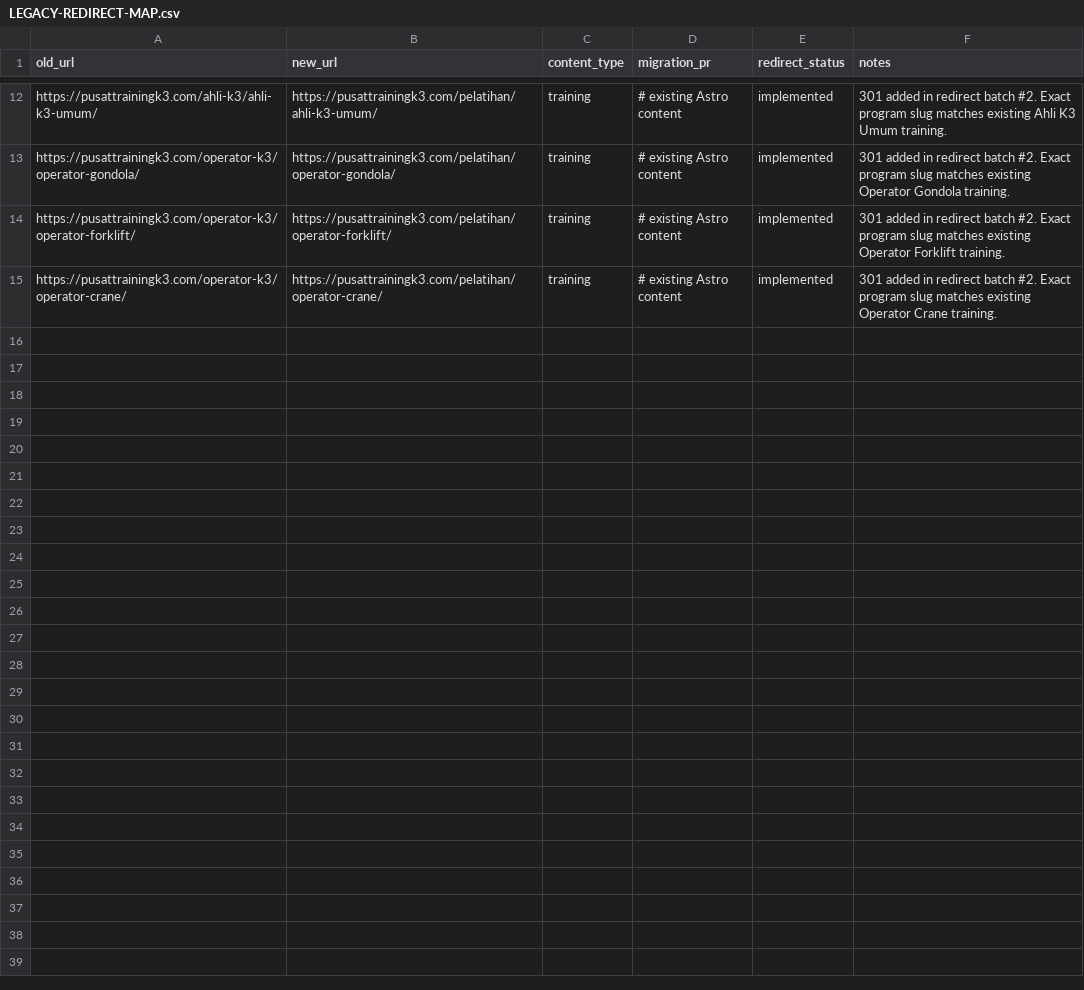
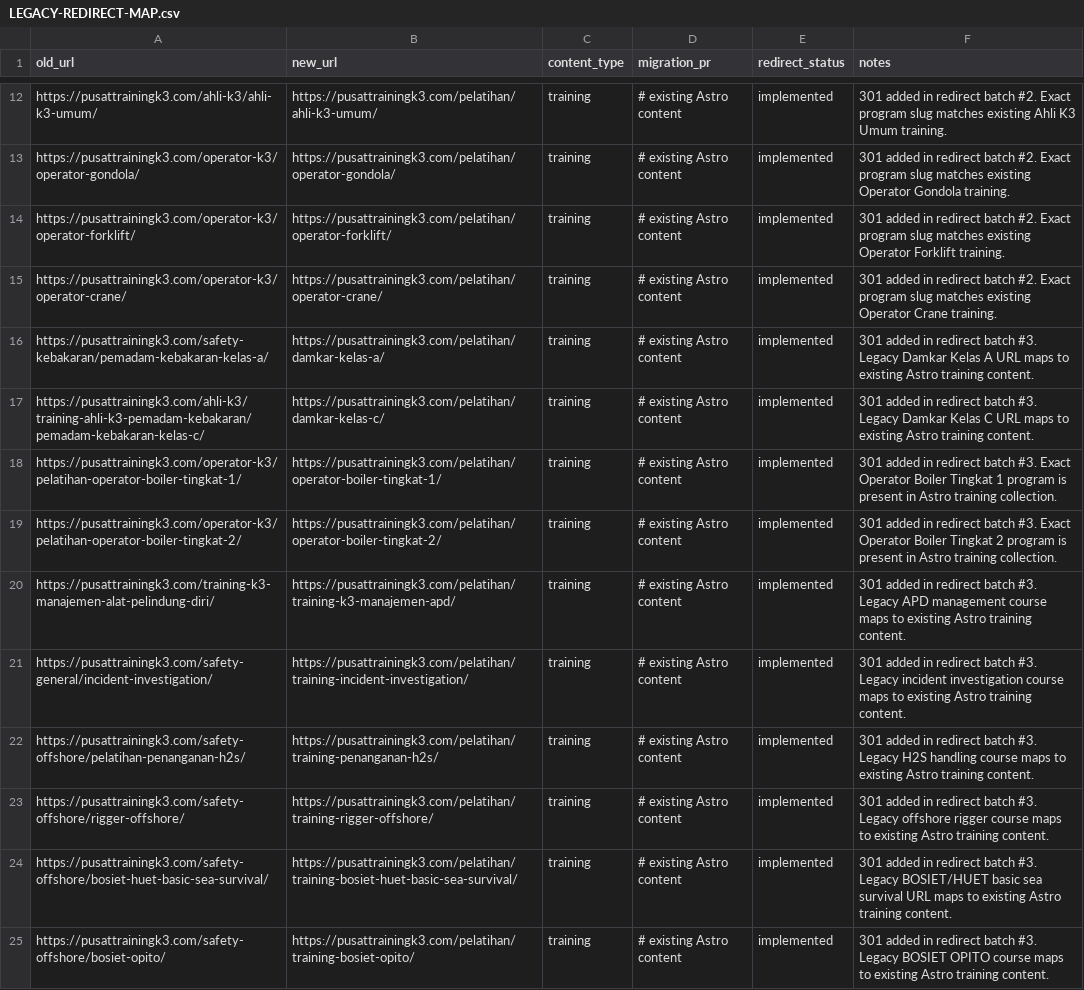
Before and after one commit to arisciwek/pusattraining, a CSV file: docs/LEGACY-REDIRECT-MAP.csv, drawn as a sheet; only a part is shown, gaps mark what is left out; the diff names each change by its address in the sheet, - before the commit and + after, or states it on an @@ line.

Commit message:
feat(seo): add verified legacy redirects batch 03

```diff
--- a/docs/LEGACY-REDIRECT-MAP.csv
+++ b/docs/LEGACY-REDIRECT-MAP.csv
+row 16: https://pusattrainingk3.com/safety-kebakaran/pemadam-kebakaran-kelas-a/ | https://pusattrainingk3.com/pelatihan/damkar-kelas-a/ | training | # existing Astro content | implemented | 301 added in redirect batch #3. Legacy Damkar Kelas A URL maps to existing Astro training content.
+row 17: https://pusattrainingk3.com/ahli-k3/training-ahli-k3-pemadam-kebakaran/pemadam-kebakaran-kelas-c/ | https://pusattrainingk3.com/pelatihan/damkar-kelas-c/ | training | # existing Astro content | implemented | 301 added in redirect batch #3. Legacy Damkar Kelas C URL maps to existing Astro training content.
+row 18: https://pusattrainingk3.com/operator-k3/pelatihan-operator-boiler-tingkat-1/ | https://pusattrainingk3.com/pelatihan/operator-boiler-tingkat-1/ | training | # existing Astro content | implemented | 301 added in redirect batch #3. Exact Operator Boiler Tingkat 1 program is present in Astro training collection.
+row 19: https://pusattrainingk3.com/operator-k3/pelatihan-operator-boiler-tingkat-2/ | https://pusattrainingk3.com/pelatihan/operator-boiler-tingkat-2/ | training | # existing Astro content | implemented | 301 added in redirect batch #3. Exact Operator Boiler Tingkat 2 program is present in Astro training collection.
+row 20: https://pusattrainingk3.com/training-k3-manajemen-alat-pelindung-diri/ | https://pusattrainingk3.com/pelatihan/training-k3-manajemen-apd/ | training | # existing Astro content | implemented | 301 added in redirect batch #3. Legacy APD management course maps to existing Astro training content.
+row 21: https://pusattrainingk3.com/safety-general/incident-investigation/ | https://pusattrainingk3.com/pelatihan/training-incident-investigation/ | training | # existing Astro content | implemented | 301 added in redirect batch #3. Legacy incident investigation course maps to existing Astro training content.
+row 22: https://pusattrainingk3.com/safety-offshore/pelatihan-penanganan-h2s/ | https://pusattrainingk3.com/pelatihan/training-penanganan-h2s/ | training | # existing Astro content | implemented | 301 added in redirect batch #3. Legacy H2S handling course maps to existing Astro training content.
+row 23: https://pusattrainingk3.com/safety-offshore/rigger-offshore/ | https://pusattrainingk3.com/pelatihan/training-rigger-offshore/ | training | # existing Astro content | implemented | 301 added in redirect batch #3. Legacy offshore rigger course maps to existing Astro training content.
+row 24: https://pusattrainingk3.com/safety-offshore/bosiet-huet-basic-sea-survival/ | https://pusattrainingk3.com/pelatihan/training-bosiet-huet-basic-sea-survival/ | training | # existing Astro content | implemented | 301 added in redirect batch #3. Legacy BOSIET/HUET basic sea survival URL maps to existing Astro training content.
+row 25: https://pusattrainingk3.com/safety-offshore/bosiet-opito/ | https://pusattrainingk3.com/pelatihan/training-bosiet-opito/ | training | # existing Astro content | implemented | 301 added in redirect batch #3. Legacy BOSIET OPITO course maps to existing Astro training content.
```
